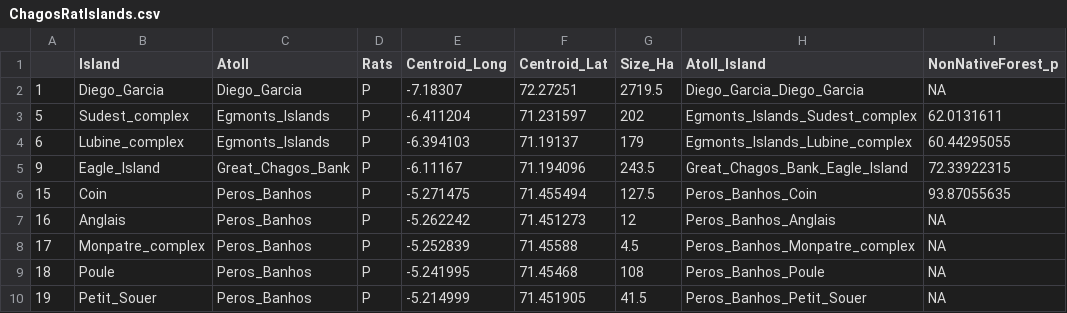
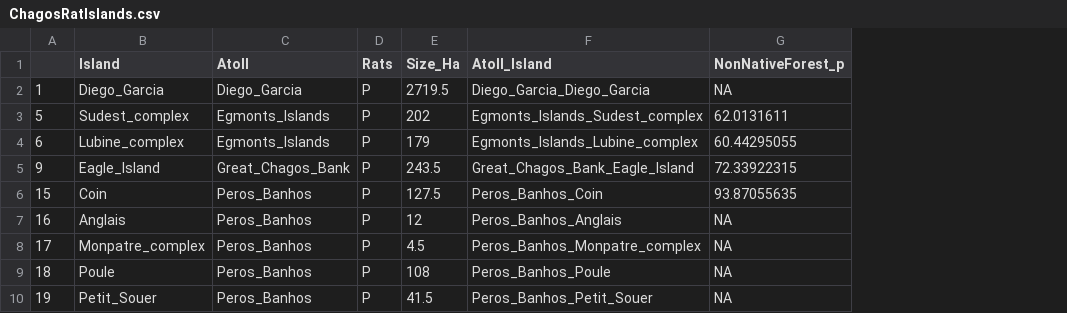
Before and after one commit to RuthDunn/Seabird_nutrients_coral_potential, a CSV file: SNP_Data/Processed/ChagosRatIslands.csv, drawn as a sheet; only a part is shown; the diff names each change by its address in the sheet, - before the commit and + after, or states it on an @@ line.

```diff
--- a/SNP_Data/Processed/ChagosRatIslands.csv
+++ b/SNP_Data/Processed/ChagosRatIslands.csv
-column E (Centroid_Long), rows 2-10: -7.18307 | -6.411204 | -6.394103 | -6.11167 | -5.271475 | -5.262242 | -5.252839 | -5.241995 | -5.214999
-column F (Centroid_Lat), rows 2-10: 72.27251 | 71.231597 | 71.19137 | 71.194096 | 71.455494 | 71.451273 | 71.45588 | 71.45468 | 71.451905
```
Also changed, not shown: 11 other files.
